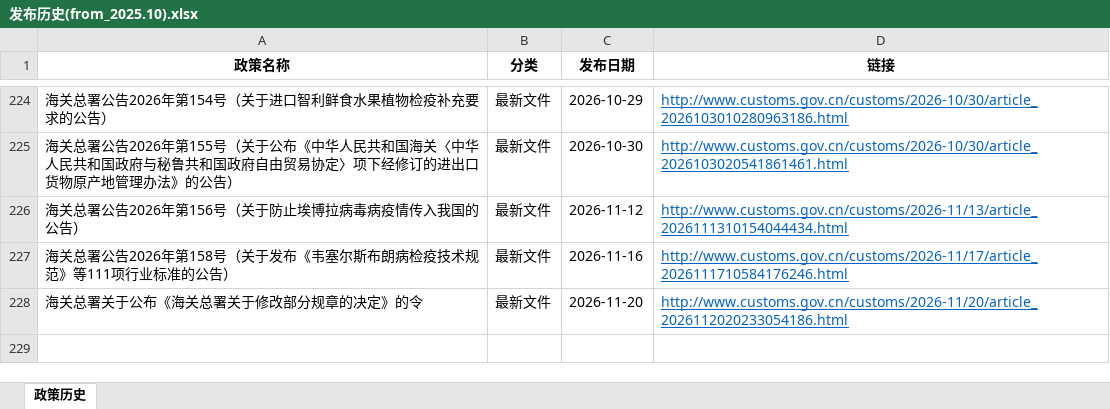
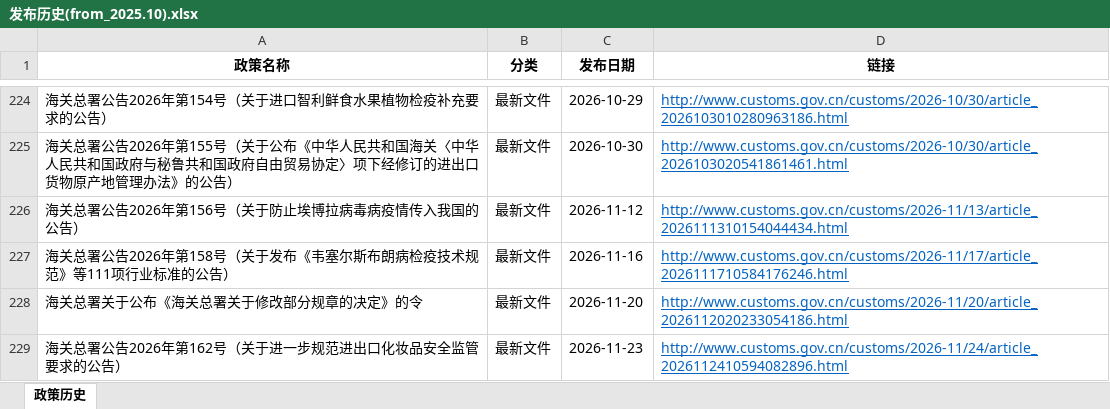
Before and after one commit to zhy031214/customs-policy-crawler, an Excel workbook: 发布历史(from_2025.10).xlsx, sheet 政策历史, drawn as a sheet; only a part is shown, gaps mark what is left out; values as stored, in another font and other column widths than the file's, no borders; the diff names each change by its address in the sheet, - before the commit and + after, or states it on an @@ line.

```diff
--- a/发布历史(from_2025.10).xlsx (sheet 政策历史)
+++ b/发布历史(from_2025.10).xlsx (sheet 政策历史)
+row 229: 海关总署公告2026年第162号（关于进一步规范进出口化妆品安全监管要求的公告） | 最新文件 | 2026-11-23 | http://www.customs.gov.cn/customs/2026-11/24/article_2026112410594082896.html
```
Also changed, not shown: 1 other file.
